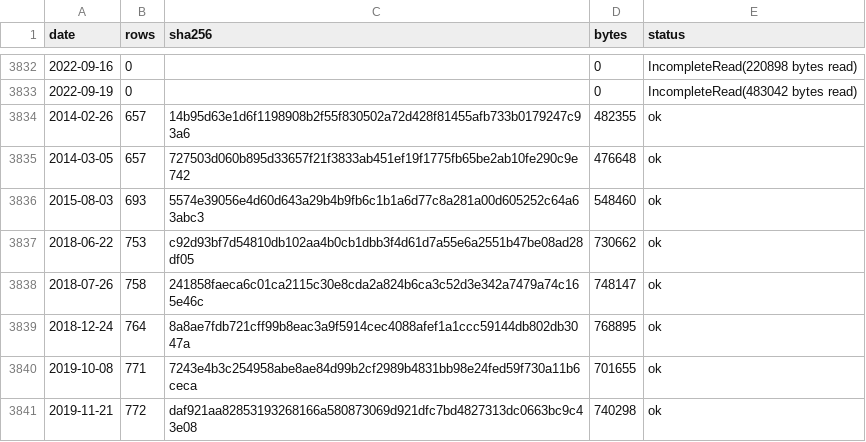
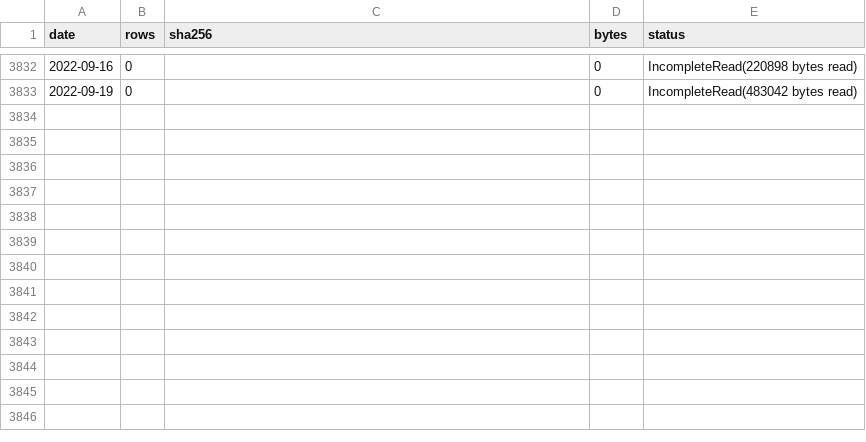
Before and after one commit to 479dvcs8zv-create/gate-probe, a CSV file: results/backtest-data/stock-prices/tpex-days.csv, drawn as a sheet; only a part is shown, gaps mark what is left out; the diff names each change by its address in the sheet, - before the commit and + after, or states it on an @@ line.

```diff
--- a/results/backtest-data/stock-prices/tpex-days.csv
+++ b/results/backtest-data/stock-prices/tpex-days.csv
-row 3834: 2014-02-26 | 657 | 14b95d63e1d6f1198908b2f55f830502a72d428f81455afb733b0179247c93a6 | 482355 | ok
-row 3835: 2014-03-05 | 657 | 727503d060b895d33657f21f3833ab451ef19f1775fb65be2ab10fe290c9e742 | 476648 | ok
-row 3836: 2015-08-03 | 693 | 5574e39056e4d60d643a29b4b9fb6c1b1a6d77c8a281a00d605252c64a63abc3 | 548460 | ok
-row 3837: 2018-06-22 | 753 | c92d93bf7d54810db102aa4b0cb1dbb3f4d61d7a55e6a2551b47be08ad28df05 | 730662 | ok
-row 3838: 2018-07-26 | 758 | 241858faeca6c01ca2115c30e8cda2a824b6ca3c52d3e342a7479a74c165e46c | 748147 | ok
-row 3839: 2018-12-24 | 764 | 8a8ae7fdb721cff99b8eac3a9f5914cec4088afef1a1ccc59144db802db3047a | 768895 | ok
-row 3840: 2019-10-08 | 771 | 7243e4b3c254958abe8ae84d99b2cf2989b4831bb98e24fed59f730a11b6ceca | 701655 | ok
-row 3841: 2019-11-21 | 772 | daf921aa82853193268166a580873069d921dfc7bd4827313dc0663bc9c43e08 | 740298 | ok
```
